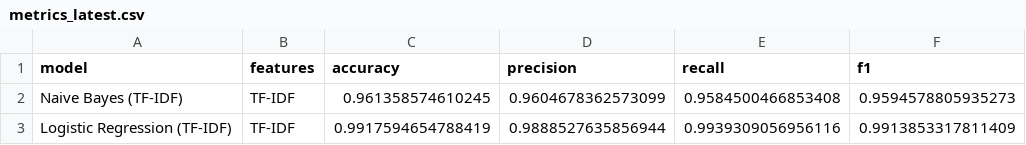
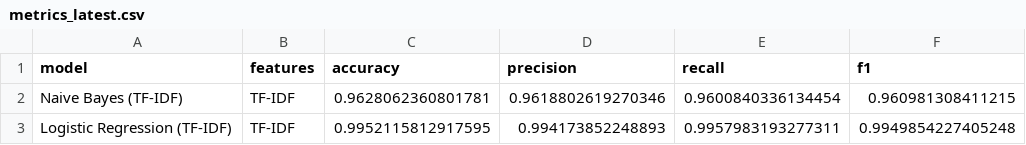
Before and after one commit to dudhwal1802/fake-news, a CSV file: reports/metrics_latest.csv, drawn as a sheet.

```diff
--- a/reports/metrics_latest.csv
+++ b/reports/metrics_latest.csv
@@ -1,3 +1,3 @@
 model,features,accuracy,precision,recall,f1
-Naive Bayes (TF-IDF),TF-IDF,0.961358574610245,0.9604678362573099,0.9584500466853408,0.9594578805935273
-Logistic Regression (TF-IDF),TF-IDF,0.9917594654788419,0.9888527635856944,0.9939309056956116,0.9913853317811409
+Naive Bayes (TF-IDF),TF-IDF,0.9628062360801781,0.9618802619270346,0.9600840336134454,0.960981308411215
+Logistic Regression (TF-IDF),TF-IDF,0.9952115812917595,0.994173852248893,0.9957983193277311,0.9949854227405248
```
Also changed, not shown: 8 other files.
